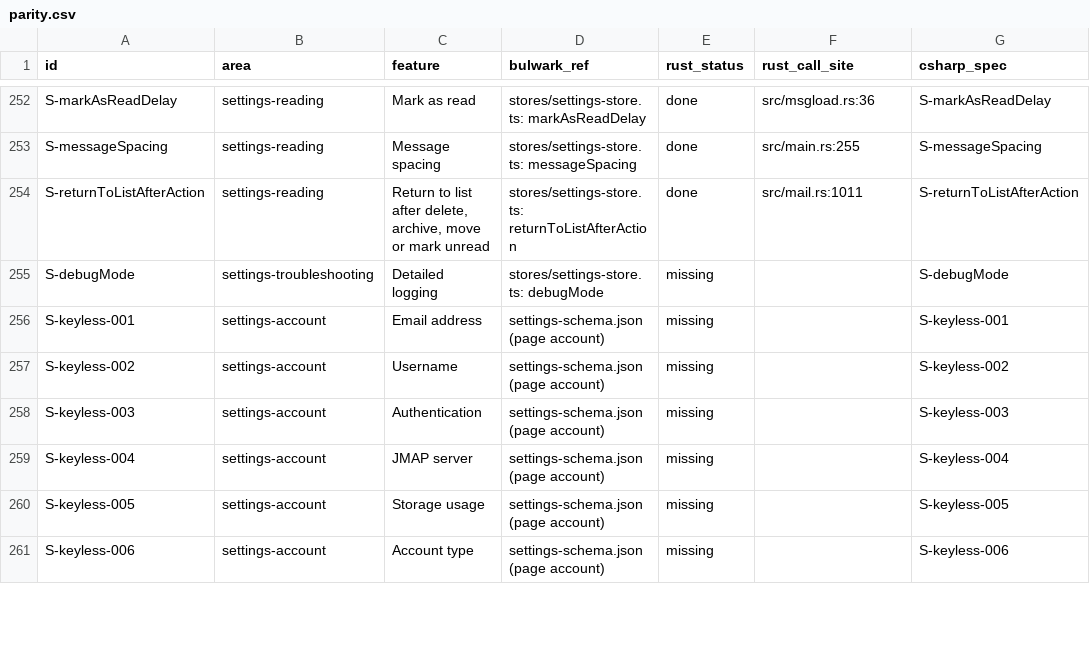
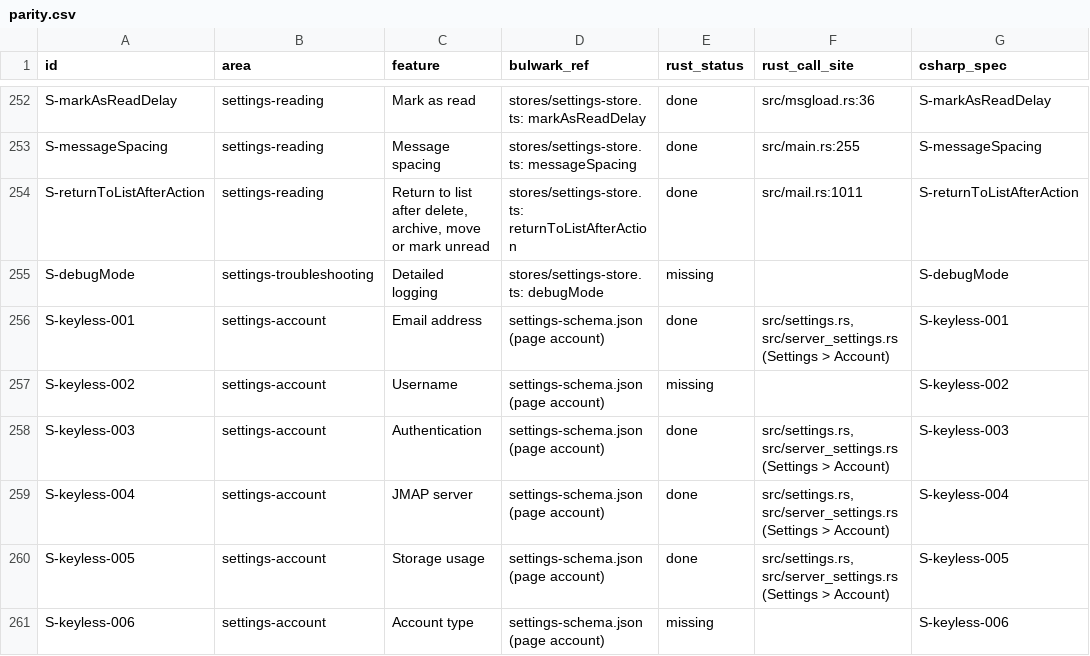
Before and after one commit to Kaan88/barbican, a CSV file: spec/parity.csv, drawn as a sheet; only a part is shown, gaps mark what is left out; the diff covers the shown part only; the diff names each change by its address in the sheet, - before the commit and + after, or states it on an @@ line.

```diff
--- a/spec/parity.csv
+++ b/spec/parity.csv
-E256 (rust_status): missing
+E256 (rust_status): done
-F256 (rust_call_site): (empty)
+F256 (rust_call_site): src/settings.rs, src/server_settings.rs (Settings > Account)
-E258:E260 (rust_status): missing
+E258:E260 (rust_status): done
-F258:F260 (rust_call_site): (empty)
+F258:F260 (rust_call_site): src/settings.rs, src/server_settings.rs (Settings > Account)
```
Also changed, not shown: 22 edited cells elsewhere in this file.
